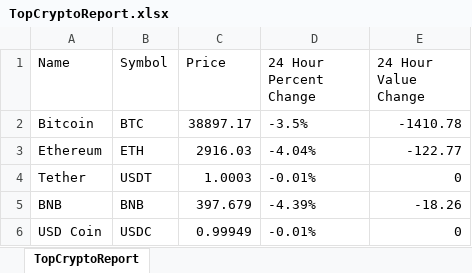
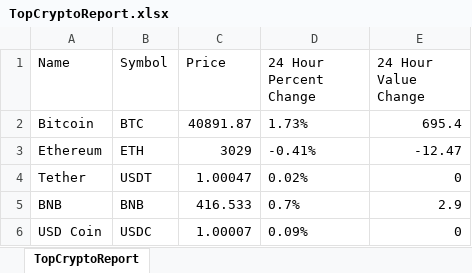
Before and after one commit to CollinBursch/Web-Scraping, an Excel workbook: TopCryptoReport.xlsx, sheet TopCryptoReport, drawn as a sheet; values as stored, in another font and other column widths than the file's, no borders; the diff names each change by its address in the sheet, - before the commit and + after, or states it on an @@ line.

```diff
--- a/TopCryptoReport.xlsx (sheet TopCryptoReport)
+++ b/TopCryptoReport.xlsx (sheet TopCryptoReport)
-C2 (Price): 38897.17
+C2 (Price): 40891.87
-D2 (24 Hour Percent Change): -3.5%
+D2 (24 Hour Percent Change): 1.73%
-E2 (24 Hour Value Change): -1410.78
+E2 (24 Hour Value Change): 695.4
-C3 (Price): 2916.03
+C3 (Price): 3029
-D3 (24 Hour Percent Change): -4.04%
+D3 (24 Hour Percent Change): -0.41%
-E3 (24 Hour Value Change): -122.77
+E3 (24 Hour Value Change): -12.47
-C4 (Price): 1.0003
+C4 (Price): 1.00047
-D4 (24 Hour Percent Change): -0.01%
+D4 (24 Hour Percent Change): 0.02%
-C5 (Price): 397.679
+C5 (Price): 416.533
-D5 (24 Hour Percent Change): -4.39%
+D5 (24 Hour Percent Change): 0.7%
-E5 (24 Hour Value Change): -18.26
+E5 (24 Hour Value Change): 2.9
-C6 (Price): 0.99949
+C6 (Price): 1.00007
-D6 (24 Hour Percent Change): -0.01%
+D6 (24 Hour Percent Change): 0.09%
```
Also changed, not shown: 5 other files.
